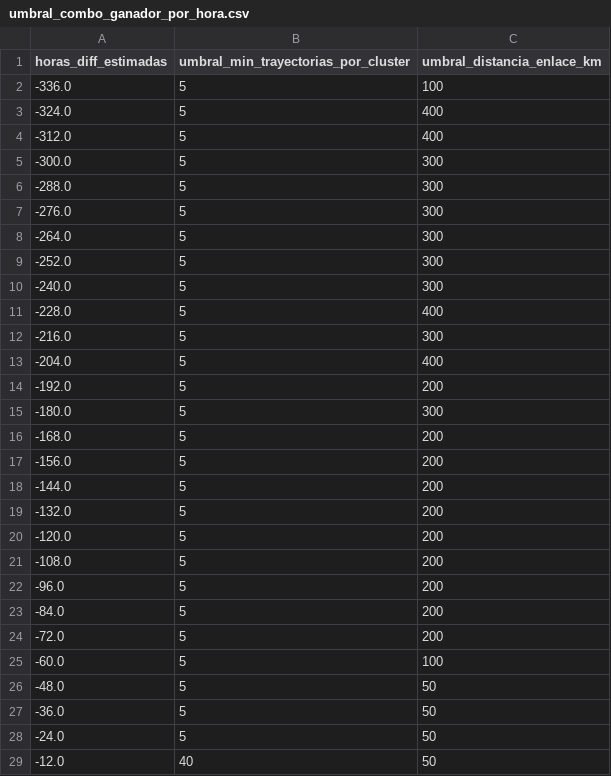
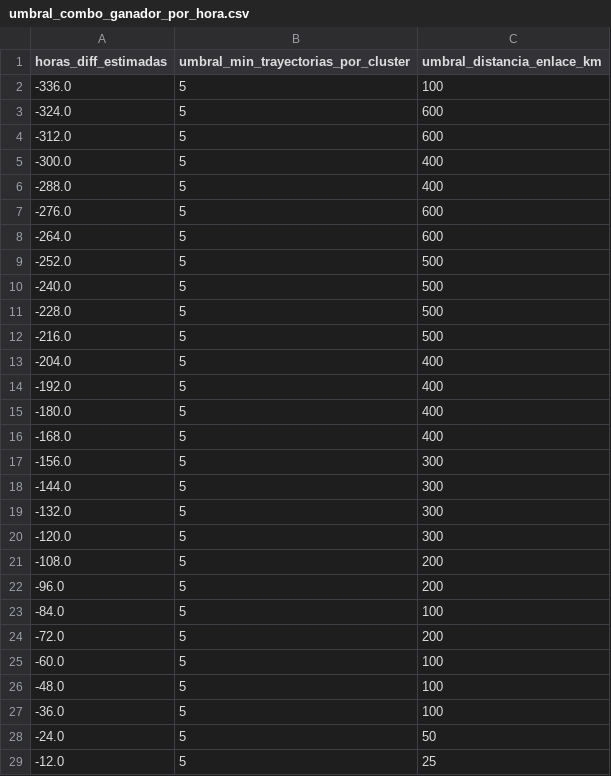
Before and after one commit to joaquinsalas/TC_detection, a CSV file: database_creation/umbral_combo_ganador_por_hora.csv, drawn as a sheet.

```diff
--- a/database_creation/umbral_combo_ganador_por_hora.csv
+++ b/database_creation/umbral_combo_ganador_por_hora.csv
@@ -2,28 +2,28 @@ horas_diff_estimadas,umbral_min_trayectorias_por_cluster,umbral_distancia_enlace
 -336.0,5,100
--324.0,5,400
--312.0,5,400
--300.0,5,300
--288.0,5,300
--276.0,5,300
--264.0,5,300
--252.0,5,300
--240.0,5,300
--228.0,5,400
--216.0,5,300
+-324.0,5,600
+-312.0,5,600
+-300.0,5,400
+-288.0,5,400
+-276.0,5,600
+-264.0,5,600
+-252.0,5,500
+-240.0,5,500
+-228.0,5,500
+-216.0,5,500
 -204.0,5,400
--192.0,5,200
--180.0,5,300
--168.0,5,200
--156.0,5,200
--144.0,5,200
--132.0,5,200
--120.0,5,200
+-192.0,5,400
+-180.0,5,400
+-168.0,5,400
+-156.0,5,300
+-144.0,5,300
+-132.0,5,300
+-120.0,5,300
 -108.0,5,200
 -96.0,5,200
--84.0,5,200
+-84.0,5,100
 -72.0,5,200
 -60.0,5,100
--48.0,5,50
--36.0,5,50
+-48.0,5,100
+-36.0,5,100
 -24.0,5,50
--12.0,40,50
+-12.0,5,25
```
Also changed, not shown: database_creation/confirmed_umbrales_ciclones.csv, database_creation/umbrales_ciclones.csv, 12 other files.
